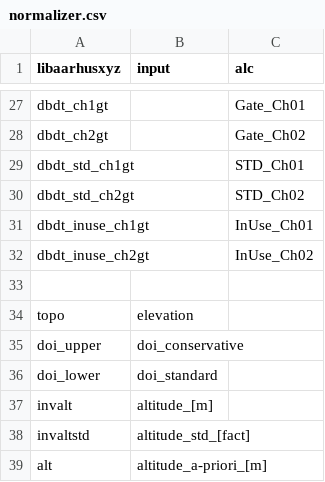
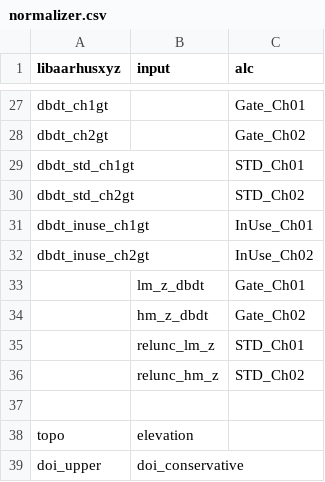
Before and after one commit to emerald-geomodelling/libaarhusxyz, a CSV file: libaarhusxyz/normalizer.csv, drawn as a sheet; only a part is shown, gaps mark what is left out; the shorter side is filled out with more unchanged rows; the diff names each change by its address in the sheet, - before the commit and + after, or states it on an @@ line.

```diff
--- a/libaarhusxyz/normalizer.csv
+++ b/libaarhusxyz/normalizer.csv
+row 33:  | lm_z_dbdt | Gate_Ch01
+row 34:  | hm_z_dbdt | Gate_Ch02
+row 35:  | relunc_lm_z | STD_Ch01
+row 36:  | relunc_hm_z | STD_Ch02
```
Also changed, not shown: 1 other file.
